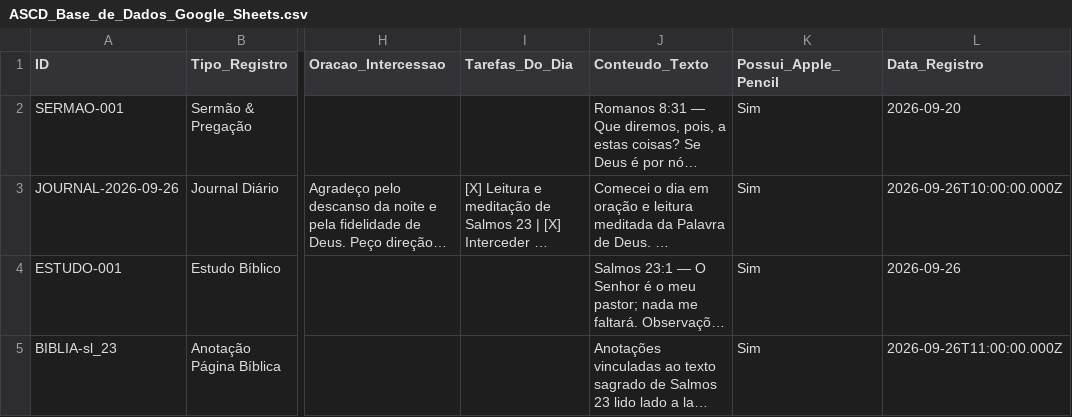
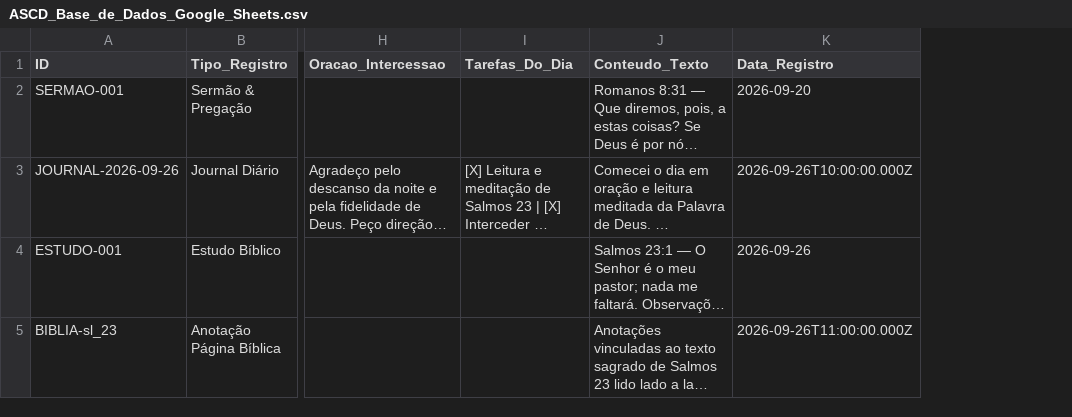
Before and after one commit to 6rsrgcm54d-design/ascd-app, a CSV file: ASCD_Base_de_Dados_Google_Sheets.csv, drawn as a sheet; only a part is shown, gaps mark what is left out; long unchanged cells end in …; the diff names each change by its address in the sheet, - before the commit and + after, or states it on an @@ line.

Commit message:
feat: remover completamente qualquer mencao e codigo do apple pencil

```diff
--- a/ASCD_Base_de_Dados_Google_Sheets.csv
+++ b/ASCD_Base_de_Dados_Google_Sheets.csv
-column K (Possui_Apple_Pencil), rows 2-5: all Sim
```
Also changed, not shown: 10 other files.
